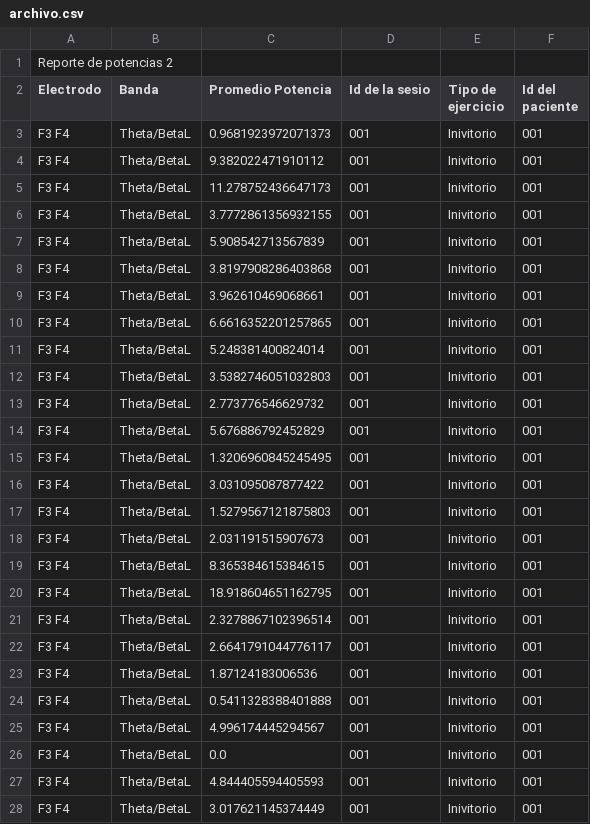
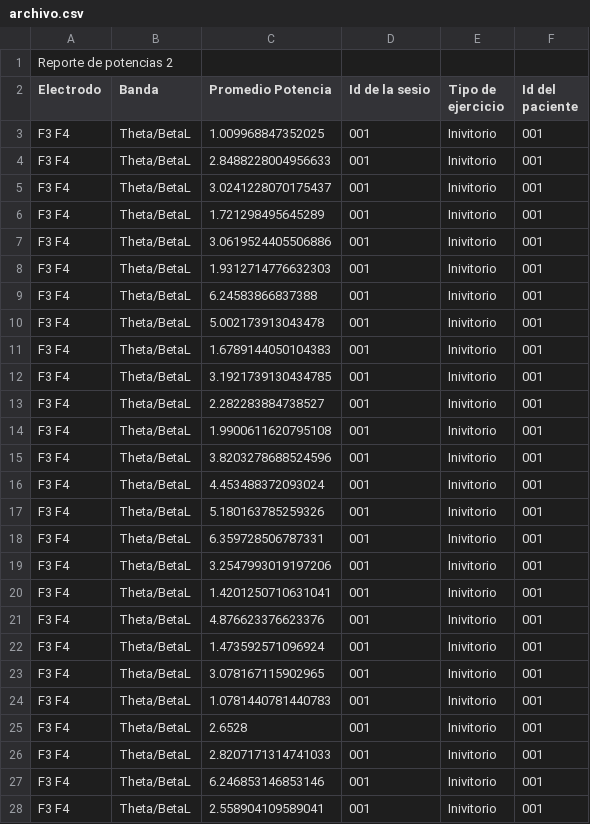
Before and after one commit to francisco2124/Cognidron-EEG-Version1.0, a CSV file: pythonProject/archivo.csv, drawn as a sheet; only a part is shown; the diff covers the shown part only.

```diff
--- a/pythonProject/archivo.csv
+++ b/pythonProject/archivo.csv
@@ -2,27 +2,27 @@ Reporte de potencias 2
 Electrodo,Banda,Promedio Potencia,Id de la sesio,Tipo de ejercicio,Id del paciente
-F3 F4,Theta/BetaL,0.9681923972071373,001,Inivitorio,001
-F3 F4,Theta/BetaL,9.382022471910112,001,Inivitorio,001
-F3 F4,Theta/BetaL,11.278752436647173,001,Inivitorio,001
-F3 F4,Theta/BetaL,3.7772861356932155,001,Inivitorio,001
-F3 F4,Theta/BetaL,5.908542713567839,001,Inivitorio,001
-F3 F4,Theta/BetaL,3.8197908286403868,001,Inivitorio,001
-F3 F4,Theta/BetaL,3.962610469068661,001,Inivitorio,001
-F3 F4,Theta/BetaL,6.6616352201257865,001,Inivitorio,001
-F3 F4,Theta/BetaL,5.248381400824014,001,Inivitorio,001
-F3 F4,Theta/BetaL,3.5382746051032803,001,Inivitorio,001
-F3 F4,Theta/BetaL,2.773776546629732,001,Inivitorio,001
-F3 F4,Theta/BetaL,5.676886792452829,001,Inivitorio,001
-F3 F4,Theta/BetaL,1.3206960845245495,001,Inivitorio,001
-F3 F4,Theta/BetaL,3.031095087877422,001,Inivitorio,001
-F3 F4,Theta/BetaL,1.5279567121875803,001,Inivitorio,001
-F3 F4,Theta/BetaL,2.031191515907673,001,Inivitorio,001
-F3 F4,Theta/BetaL,8.365384615384615,001,Inivitorio,001
-F3 F4,Theta/BetaL,18.918604651162795,001,Inivitorio,001
-F3 F4,Theta/BetaL,2.3278867102396514,001,Inivitorio,001
-F3 F4,Theta/BetaL,2.6641791044776117,001,Inivitorio,001
-F3 F4,Theta/BetaL,1.87124183006536,001,Inivitorio,001
-F3 F4,Theta/BetaL,0.5411328388401888,001,Inivitorio,001
-F3 F4,Theta/BetaL,4.996174445294567,001,Inivitorio,001
-F3 F4,Theta/BetaL,0.0,001,Inivitorio,001
-F3 F4,Theta/BetaL,4.844405594405593,001,Inivitorio,001
-F3 F4,Theta/BetaL,3.017621145374449,001,Inivitorio,001
+F3 F4,Theta/BetaL,1.009968847352025,001,Inivitorio,001
+F3 F4,Theta/BetaL,2.8488228004956633,001,Inivitorio,001
+F3 F4,Theta/BetaL,3.0241228070175437,001,Inivitorio,001
+F3 F4,Theta/BetaL,1.721298495645289,001,Inivitorio,001
+F3 F4,Theta/BetaL,3.0619524405506886,001,Inivitorio,001
+F3 F4,Theta/BetaL,1.9312714776632303,001,Inivitorio,001
+F3 F4,Theta/BetaL,6.24583866837388,001,Inivitorio,001
+F3 F4,Theta/BetaL,5.002173913043478,001,Inivitorio,001
+F3 F4,Theta/BetaL,1.6789144050104383,001,Inivitorio,001
+F3 F4,Theta/BetaL,3.1921739130434785,001,Inivitorio,001
+F3 F4,Theta/BetaL,2.282283884738527,001,Inivitorio,001
+F3 F4,Theta/BetaL,1.9900611620795108,001,Inivitorio,001
+F3 F4,Theta/BetaL,3.8203278688524596,001,Inivitorio,001
+F3 F4,Theta/BetaL,4.453488372093024,001,Inivitorio,001
+F3 F4,Theta/BetaL,5.180163785259326,001,Inivitorio,001
+F3 F4,Theta/BetaL,6.359728506787331,001,Inivitorio,001
+F3 F4,Theta/BetaL,3.2547993019197206,001,Inivitorio,001
+F3 F4,Theta/BetaL,1.4201250710631041,001,Inivitorio,001
+F3 F4,Theta/BetaL,4.876623376623376,001,Inivitorio,001
+F3 F4,Theta/BetaL,1.473592571096924,001,Inivitorio,001
+F3 F4,Theta/BetaL,3.078167115902965,001,Inivitorio,001
+F3 F4,Theta/BetaL,1.0781440781440783,001,Inivitorio,001
+F3 F4,Theta/BetaL,2.6528,001,Inivitorio,001
+F3 F4,Theta/BetaL,2.8207171314741033,001,Inivitorio,001
+F3 F4,Theta/BetaL,6.246853146853146,001,Inivitorio,001
+F3 F4,Theta/BetaL,2.558904109589041,001,Inivitorio,001
```
Also changed, not shown: 18 added rows elsewhere in this file, 19 other files.
